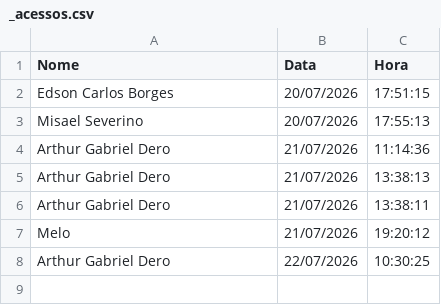
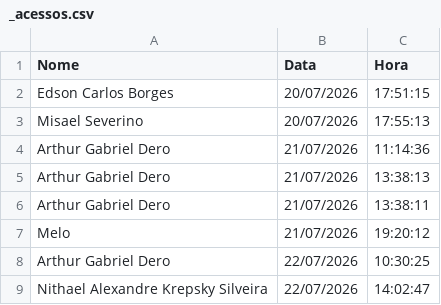
Before and after one commit to lucasmelonasato-ship-it/selgron-score, a CSV file: dados/_acessos.csv, drawn as a sheet; the diff names each change by its address in the sheet, - before the commit and + after, or states it on an @@ line.

Commit message:
log acesso 2026-07-22 14:02:47

```diff
--- a/dados/_acessos.csv
+++ b/dados/_acessos.csv
+row 9: Nithael Alexandre Krepsky Silveira | 22/07/2026 | 14:02:47
```
